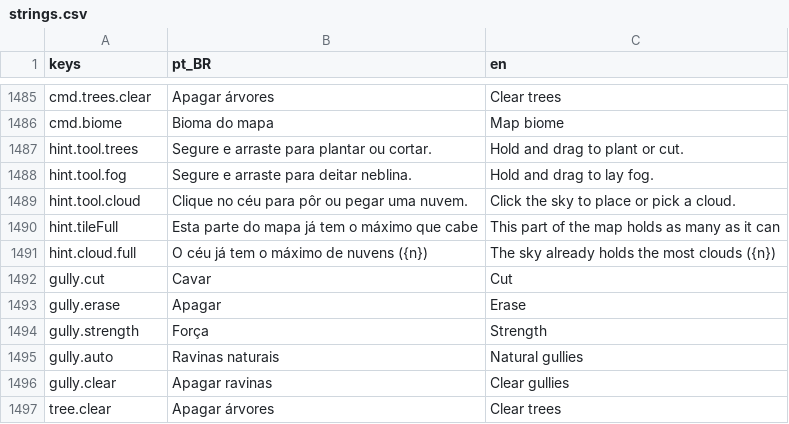
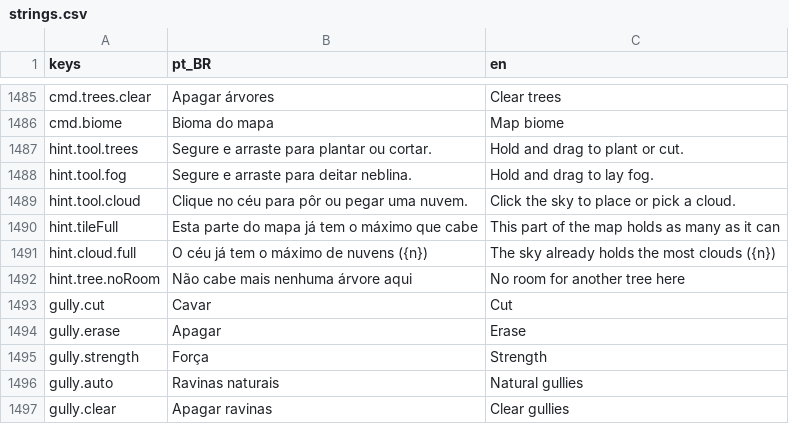
Before and after one commit to designathan1988/city, a CSV file: project/data/i18n/strings.csv, drawn as a sheet; only a part is shown, gaps mark what is left out; the shorter side is filled out with more unchanged rows.

```diff
--- a/project/data/i18n/strings.csv
+++ b/project/data/i18n/strings.csv
@@ -1491,2 +1491,3 @@ hint.tileFull,Esta parte do mapa já tem o máximo que cabe,This part of the map
 hint.cloud.full,O céu já tem o máximo de nuvens ({n}),The sky already holds the most clouds ({n})
+hint.tree.noRoom,Não cabe mais nenhuma árvore aqui,No room for another tree here
 gully.cut,Cavar,Cut
```
Also changed, not shown: 7 other files.
